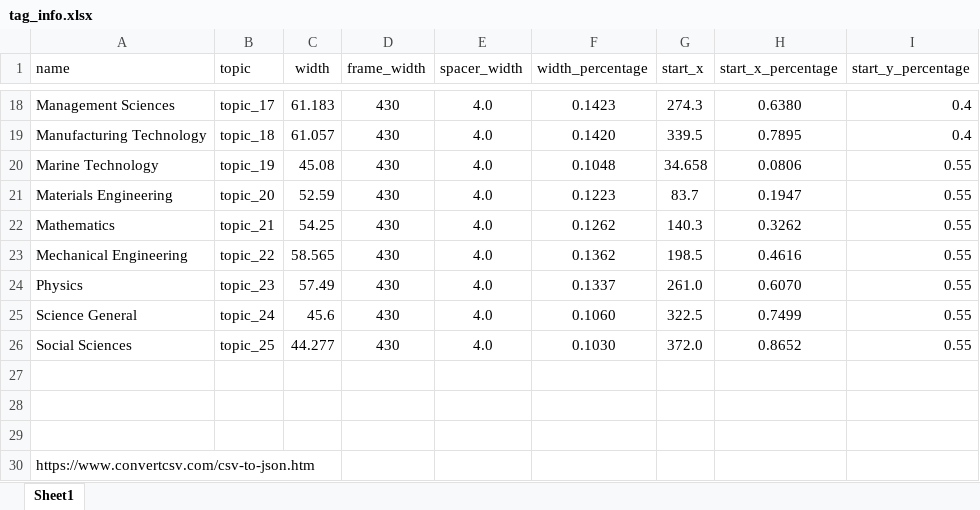
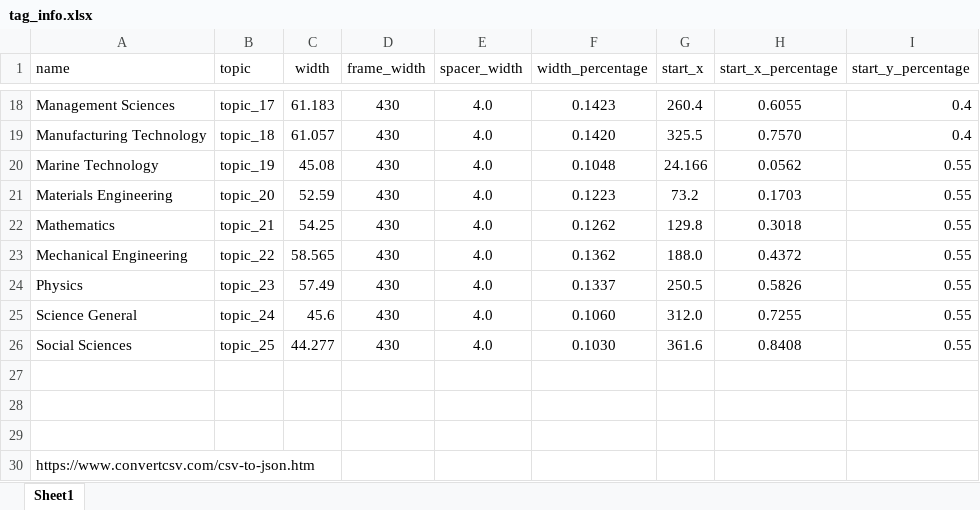
Before and after one commit to rorevillaca/twin_shelves_2, an Excel workbook: data/tag_info.xlsx, sheet Sheet1, drawn as a sheet; only a part is shown, gaps mark what is left out; values as stored, in another font and other column widths than the file's, no borders; the diff covers the shown part only; the diff names each change by its address in the sheet, - before the commit and + after, or states it on an @@ line.

```diff
--- a/data/tag_info.xlsx (sheet Sheet1)
+++ b/data/tag_info.xlsx (sheet Sheet1)
-G18 (start_x): 274.3
+G18 (start_x): 260.4
-H18 (start_x_percentage): 0.6380
+H18 (start_x_percentage): 0.6055
-G19 (start_x): 339.5
+G19 (start_x): 325.5
-H19 (start_x_percentage): 0.7895
+H19 (start_x_percentage): 0.7570
-G20 (start_x): 34.658
+G20 (start_x): 24.166
-H20 (start_x_percentage): 0.0806
+H20 (start_x_percentage): 0.0562
-G21 (start_x): 83.7
+G21 (start_x): 73.2
-H21 (start_x_percentage): 0.1947
+H21 (start_x_percentage): 0.1703
-G22 (start_x): 140.3
+G22 (start_x): 129.8
-H22 (start_x_percentage): 0.3262
+H22 (start_x_percentage): 0.3018
-G23 (start_x): 198.5
+G23 (start_x): 188.0
-H23 (start_x_percentage): 0.4616
+H23 (start_x_percentage): 0.4372
-G24 (start_x): 261.0
+G24 (start_x): 250.5
-H24 (start_x_percentage): 0.6070
+H24 (start_x_percentage): 0.5826
-G25 (start_x): 322.5
+G25 (start_x): 312.0
-H25 (start_x_percentage): 0.7499
+H25 (start_x_percentage): 0.7255
-G26 (start_x): 372.0
+G26 (start_x): 361.6
-H26 (start_x_percentage): 0.8652
+H26 (start_x_percentage): 0.8408
```
Also changed, not shown: 32 edited cells elsewhere in this sheet, 6 other files.
